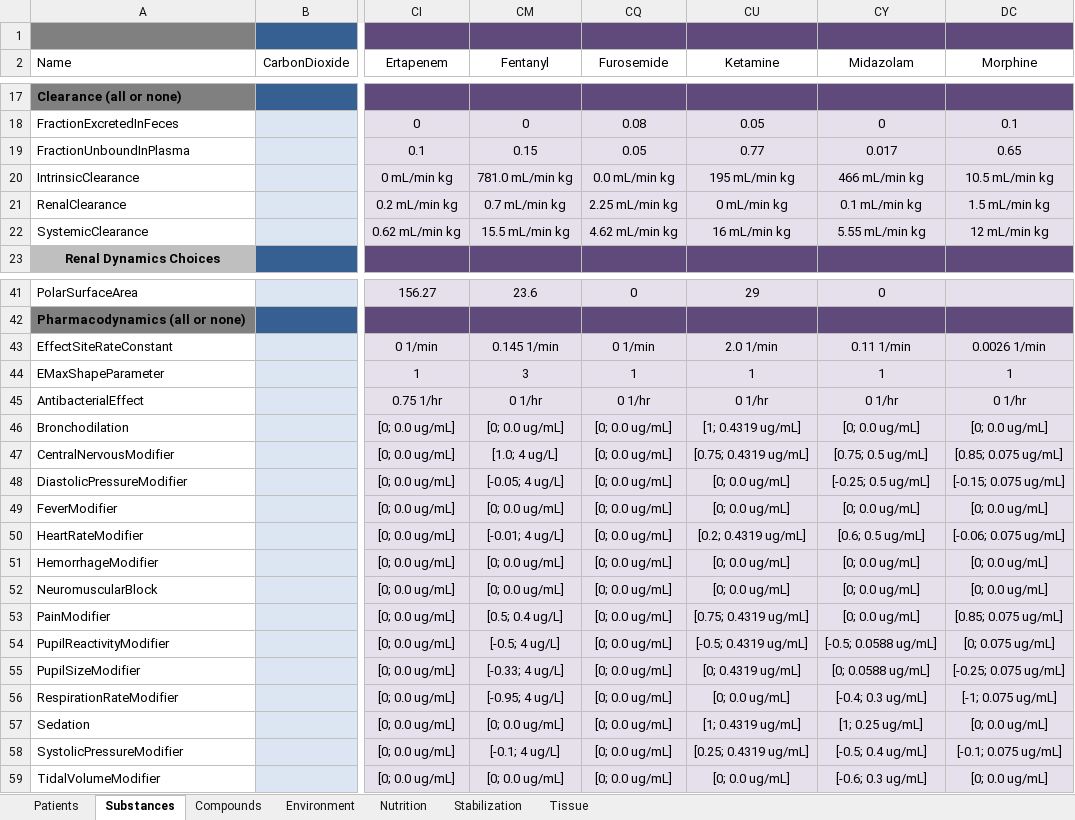
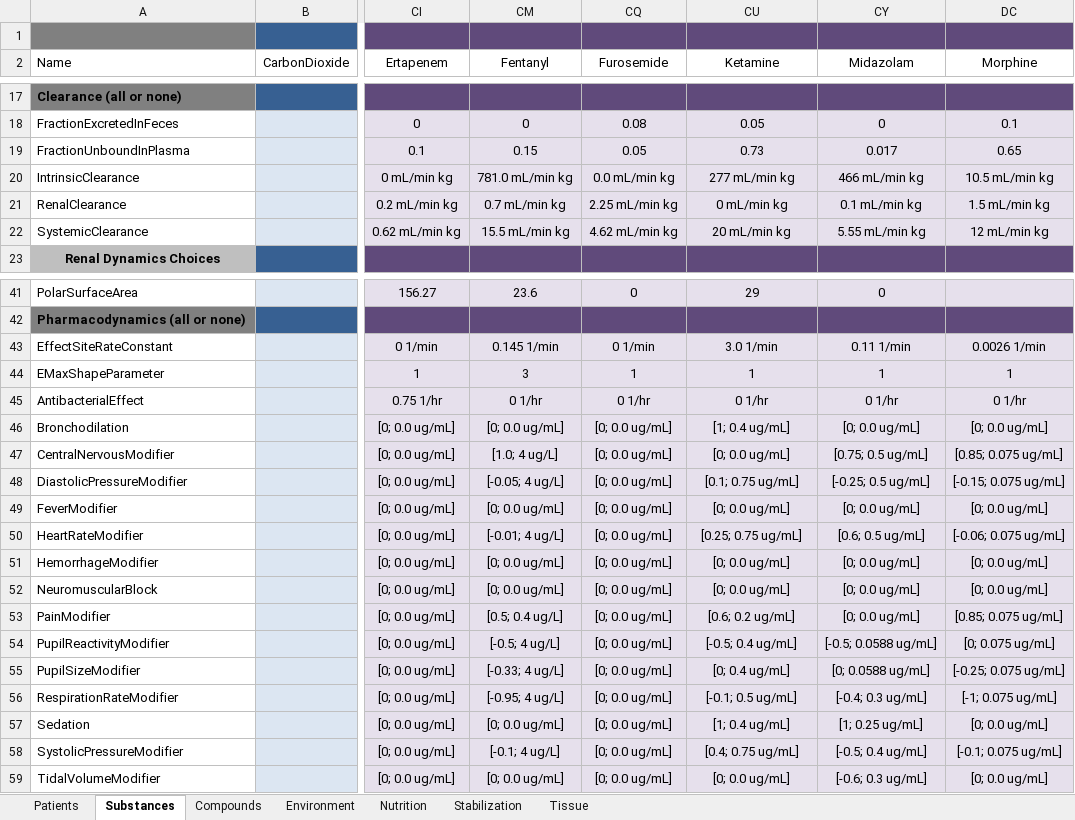
Before and after one commit to 0x27Alexey/core, an Excel workbook: share/data/BioGears.xlsx, sheet Substances, drawn as a sheet; only a part is shown, gaps mark what is left out; values as stored, in another font and other column widths than the file's, no borders; the diff covers the shown part only; the diff names each change by its address in the sheet, - before the commit and + after, or states it on an @@ line.

Commit message:
f/mmcdaniel-RASS: Update Ketamine substance and scenarios
Create scenatios for ketamine sedation, ketamine anesthesia induction,
and ketamine pain relief.

```diff
--- a/share/data/BioGears.xlsx (sheet Substances)
+++ b/share/data/BioGears.xlsx (sheet Substances)
-CU19 (Ketamine): 0.77
+CU19 (Ketamine): 0.73
-CU20 (Ketamine): 195 mL/min kg
+CU20 (Ketamine): 277 mL/min kg
-CU22 (Ketamine): 16 mL/min kg
+CU22 (Ketamine): 20 mL/min kg
-CU43 (Ketamine): 2.0 1/min
+CU43 (Ketamine): 3.0 1/min
-CU46 (Ketamine): [1; 0.4319 ug/mL]
+CU46 (Ketamine): [1; 0.4 ug/mL]
-CU47 (Ketamine): [0.75; 0.4319 ug/mL]
+CU47 (Ketamine): [0; 0.0 ug/mL]
-CU48 (Ketamine): [0; 0.0 ug/mL]
+CU48 (Ketamine): [0.1; 0.75 ug/mL]
-CU50 (Ketamine): [0.2; 0.4319 ug/mL]
+CU50 (Ketamine): [0.25; 0.75 ug/mL]
-CU53 (Ketamine): [0.75; 0.4319 ug/mL]
+CU53 (Ketamine): [0.6; 0.2 ug/mL]
-CU54 (Ketamine): [-0.5; 0.4319 ug/mL]
+CU54 (Ketamine): [-0.5; 0.4 ug/mL]
-CU55 (Ketamine): [0; 0.4319 ug/mL]
+CU55 (Ketamine): [0; 0.4 ug/mL]
-CU56 (Ketamine): [0; 0.0 ug/mL]
+CU56 (Ketamine): [-0.1; 0.5 ug/mL]
-CU57 (Ketamine): [1; 0.4319 ug/mL]
+CU57 (Ketamine): [1; 0.4 ug/mL]
-CU58 (Ketamine): [0.25; 0.4319 ug/mL]
+CU58 (Ketamine): [0.4; 0.75 ug/mL]
```
Also changed, not shown: 1 edited cell elsewhere in this sheet, 7 other files.
